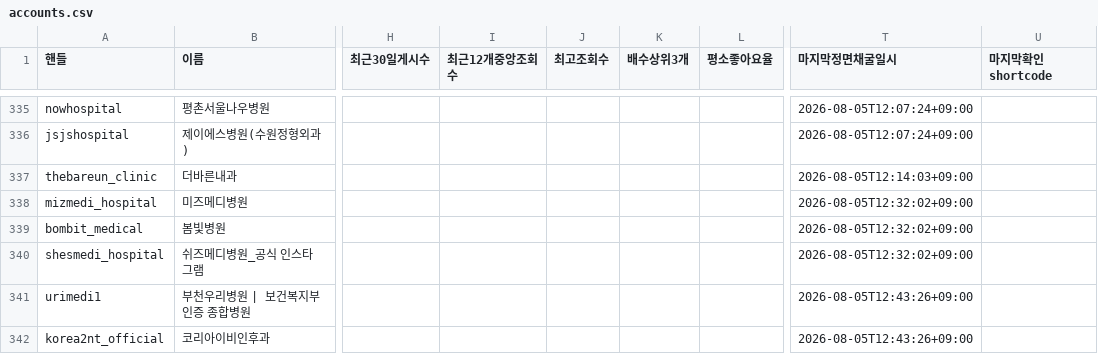
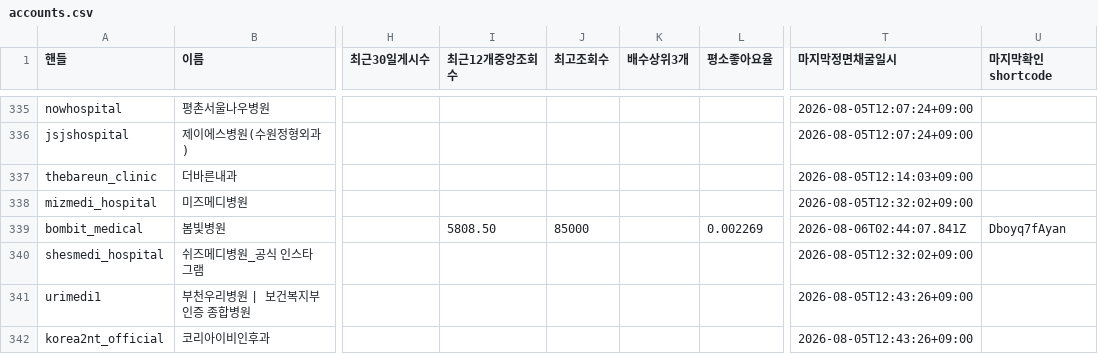
Before and after one commit to yeohj0710/pharm-social-intelligence, a CSV file: public/data/accounts.csv, drawn as a sheet; only a part is shown, gaps mark what is left out; the diff names each change by its address in the sheet, - before the commit and + after, or states it on an @@ line.

Commit message:
feat: mine 160 Instagram accounts in in-app browser
Persist 160 account queue outcomes, reel observations, and the in-app-browser mining state.

```diff
--- a/public/data/accounts.csv
+++ b/public/data/accounts.csv
-I339 (최근12개중앙조회수): (empty)
+I339 (최근12개중앙조회수): 5808.50
-J339 (최고조회수): (empty)
+J339 (최고조회수): 85000
-L339 (평소좋아요율): (empty)
+L339 (평소좋아요율): 0.002269
-T339 (마지막정면채굴일시): 2026-08-05T12:32:02+09:00
+T339 (마지막정면채굴일시): 2026-08-06T02:44:07.841Z
-U339 (마지막확인shortcode): (empty)
+U339 (마지막확인shortcode): Dboyq7fAyan
```
Also changed, not shown: work/QUEUE.csv, 3 other files.
